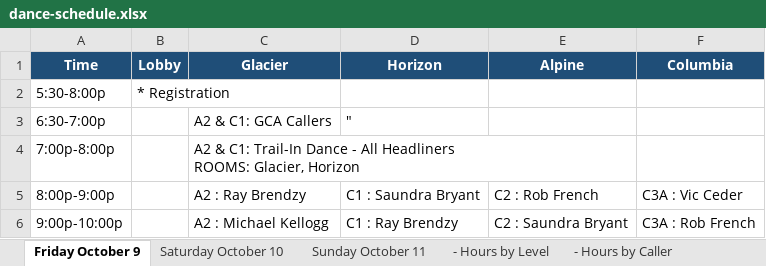
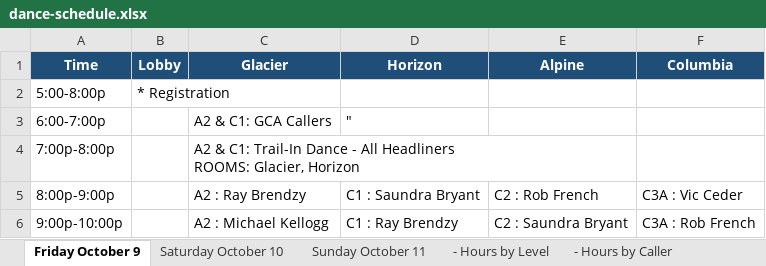
Before and after one commit to seweil/dance-schedule, an Excel workbook: content/MotivateToSeattle/data/dance-schedule.xlsx, sheet Friday October 9, drawn as a sheet; values as stored, in another font and other column widths than the file's, no borders; the diff names each change by its address in the sheet, - before the commit and + after, or states it on an @@ line.

```diff
--- a/content/MotivateToSeattle/data/dance-schedule.xlsx (sheet Friday October 9)
+++ b/content/MotivateToSeattle/data/dance-schedule.xlsx (sheet Friday October 9)
-A2 (Time): 5:30-8:00p
+A2 (Time): 5:00-8:00p
-A3 (Time): 6:30-7:00p
+A3 (Time): 6:00-7:00p
```
Also changed, not shown: sheet - Hours by Level, sheet - Hours by Caller, sheet Sunday October 11, 2 other files.
